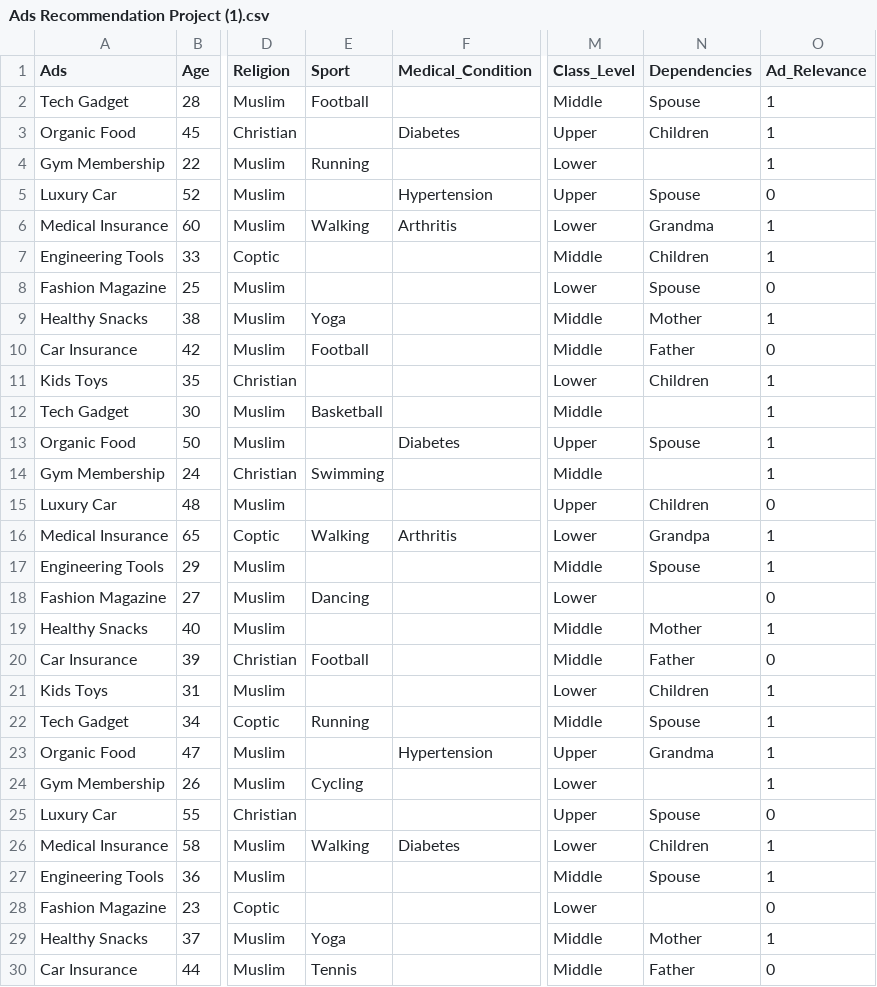
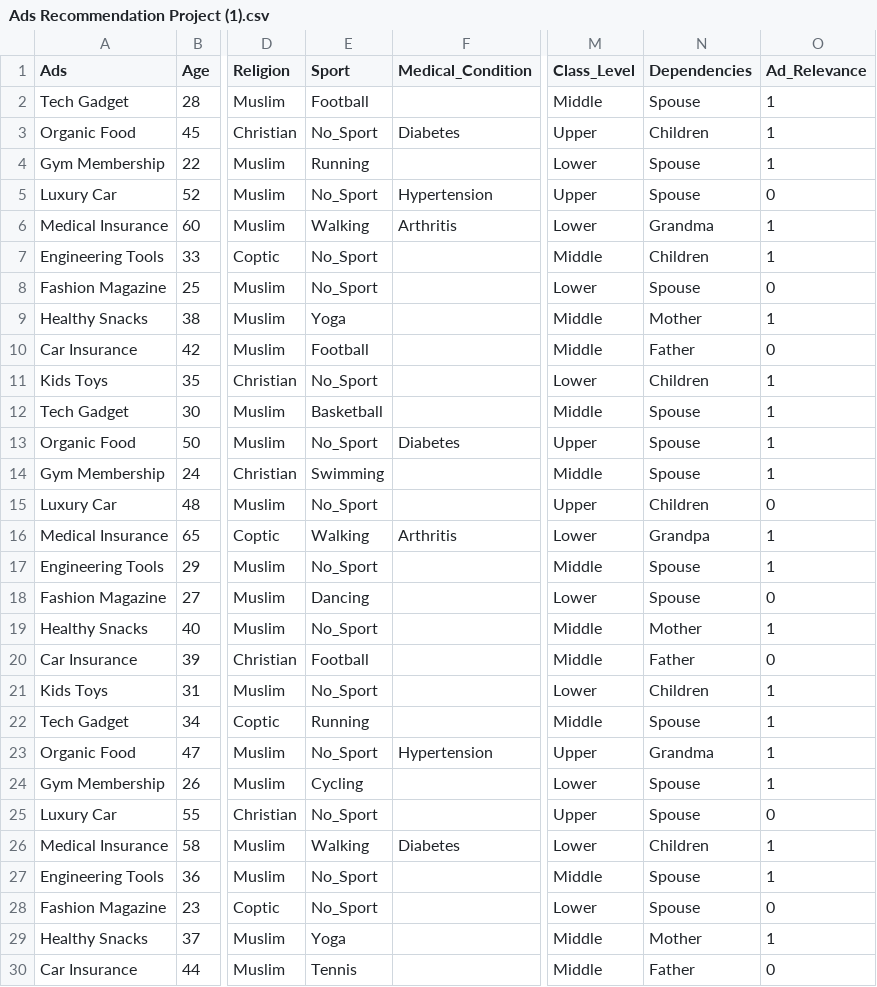
Before and after one commit to rawan-alghobashy/AIS301, a CSV file: Ads Recommendation Project (1).csv, drawn as a sheet; only a part is shown, gaps mark what is left out; the diff covers the shown part only; the diff names each change by its address in the sheet, - before the commit and + after, or states it on an @@ line.

Commit message:
check null values

```diff
--- a/Ads Recommendation Project (1).csv
+++ b/Ads Recommendation Project (1).csv
-E3 (Sport): (empty)
+E3 (Sport): No_Sport
-N4 (Dependencies): (empty)
+N4 (Dependencies): Spouse
-E5 (Sport): (empty)
+E5 (Sport): No_Sport
-E7:E8 (Sport): (empty)
+E7:E8 (Sport): No_Sport
-E11 (Sport): (empty)
+E11 (Sport): No_Sport
-N12 (Dependencies): (empty)
+N12 (Dependencies): Spouse
-E13 (Sport): (empty)
+E13 (Sport): No_Sport
-N14 (Dependencies): (empty)
+N14 (Dependencies): Spouse
-E15 (Sport): (empty)
+E15 (Sport): No_Sport
-E17 (Sport): (empty)
+E17 (Sport): No_Sport
-N18 (Dependencies): (empty)
+N18 (Dependencies): Spouse
-E19 (Sport): (empty)
+E19 (Sport): No_Sport
-E21 (Sport): (empty)
+E21 (Sport): No_Sport
-E23 (Sport): (empty)
+E23 (Sport): No_Sport
-N24 (Dependencies): (empty)
+N24 (Dependencies): Spouse
-E25 (Sport): (empty)
+E25 (Sport): No_Sport
-E27:E28 (Sport): (empty)
+E27:E28 (Sport): No_Sport
-N28 (Dependencies): (empty)
+N28 (Dependencies): Spouse
```
Also changed, not shown: 98 edited cells elsewhere in this file, 1 other file.
